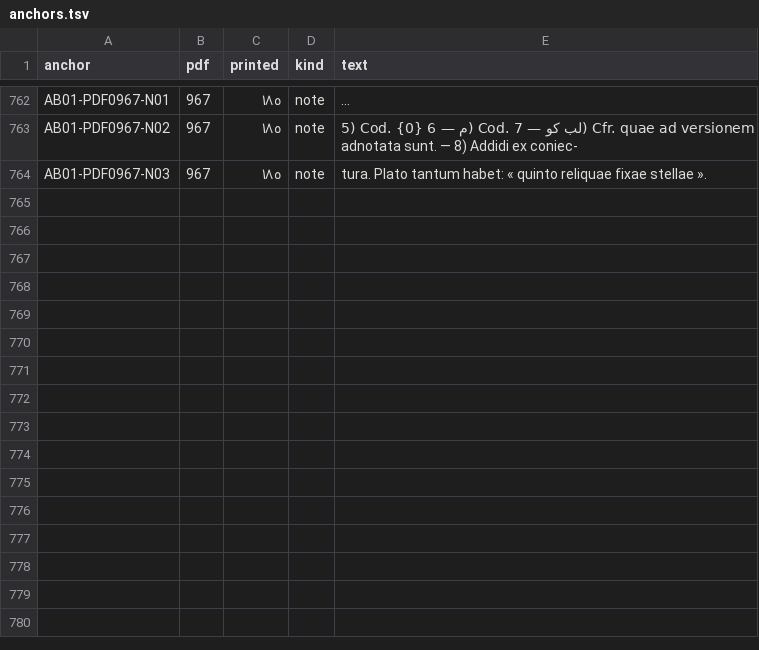
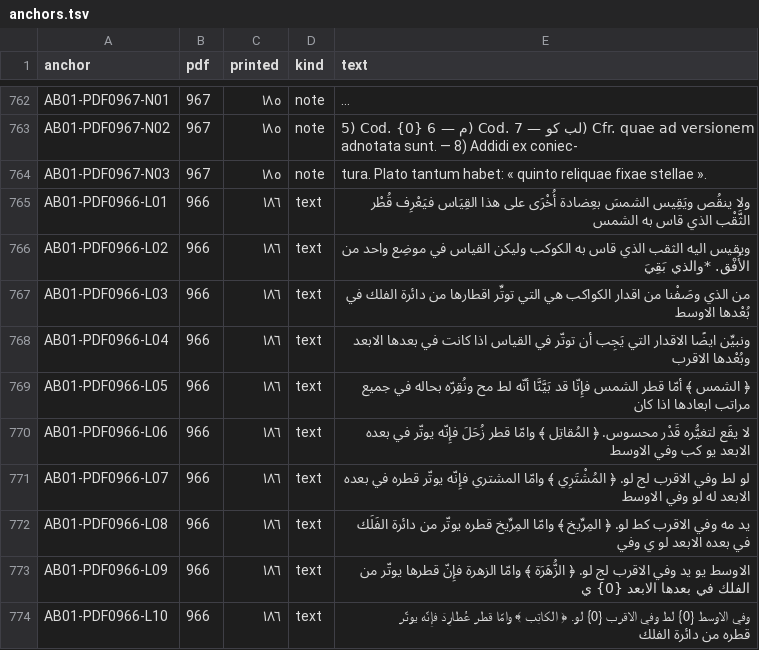
Before and after one commit to KokunoYumeto/al-battani, a TSV file: S12/textus/anchors.tsv, drawn as a sheet; only a part is shown, gaps mark what is left out; long unchanged cells end in …; the diff covers the shown part only.

```diff
--- a/S12/textus/anchors.tsv
+++ b/S12/textus/anchors.tsv
@@ -764 +764,11 @@ AB01-PDF0967-N02	967	١٨٥	note	5) Cod. {0} م — 6) Cod. لب كو — 7) Cfr
 AB01-PDF0967-N03	967	١٨٥	note	tura. Plato tantum habet: « quinto reliquae fixae stellae ».
+AB01-PDF0966-L01	966	١٨٦	text	ولا ينقُص ويَقِيس الشمسَ بعِضادة أُخْرَى على هذا القِيَاس فيَعْرِف قُطْر الثَّقْب الذي قاس به الشمس
+AB01-PDF0966-L02	966	١٨٦	text	ويقيس اليه الثقب الذي قاس به الكوكب وليكن القياس في موضِع واحد من الأُفْق. *والذي بَقِيَ
+AB01-PDF0966-L03	966	١٨٦	text	من الذي وصَفْنا من اقدار الكواكب هي التي توتِّر اقطارها من دائرة الفلك في بُعْدها الاوسط
+AB01-PDF0966-L04	966	١٨٦	text	ونبيِّن ايضًا الاقدار التي يَجِب أن توتّر في القياس اذا كانت في بعدها الابعد وبُعْدها الاقرب
+AB01-PDF0966-L05	966	١٨٦	text	﴿ الشمس ﴾ أمّا قطر الشمس فإِنّا قد بَيَّنَّا أنّه لط مح ونُقِرّه بحاله في جميع مراتب ابعادها اذا كان
+AB01-PDF0966-L06	966	١٨٦	text	لا يقَع لتغيُّره قَدْر محسوس. ﴿ المُقاتِل ﴾ وامّا قطر زُحَلَ فإِنّه يوتّر في بعده الابعد يو كب وفي الاوسط
+AB01-PDF0966-L07	966	١٨٦	text	لو لط وفي الاقرب لج لو. ﴿ المُشْتَرِي ﴾ وامّا المشتري فإِنّه يوتّر قطره في بعده الابعد له لو وفي الاوسط
+AB01-PDF0966-L08	966	١٨٦	text	يد مه وفي الاقرب كط لو. ﴿ المِرِّيخ ﴾ وامّا المِرِّيخ قطره يوتّر من دائرة الفَلَك في بعده الابعد لو ي وفي
+AB01-PDF0966-L09	966	١٨٦	text	الاوسط يو يد وفي الاقرب لج لو. ﴿ الزُّهَرَة ﴾ وامّا الزهرة فإِنّ قطرها يوتّر من الفلك في بعدها الابعد {0} ي
+AB01-PDF0966-L10	966	١٨٦	text	وفي الاوسط {0} لط وفي الاقرب {0} لو. ﴿ الكاتِب ﴾ وامّا قطر عُطارِدَ فإِنّه يوتّر قطره من دائرة الفلك
```
Also changed, not shown: 10 added rows elsewhere in this file, 7 other files.
